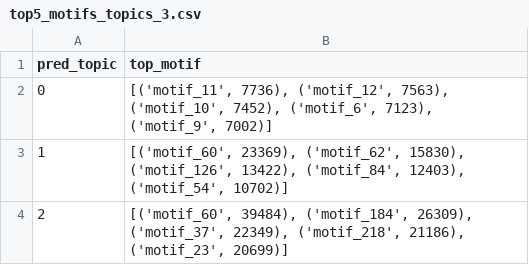
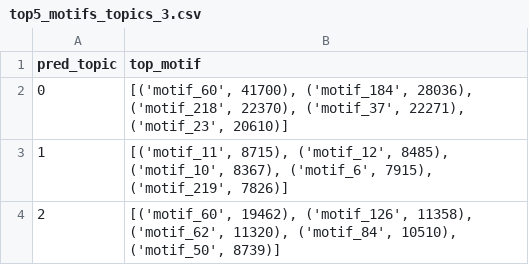
Before and after one commit to siddharth-ncl-work/leelavati_narlikar_project, a CSV file: ENCFF030XPN_GRCh38.bed/model_output/top5_motifs_topics_3.csv, drawn as a sheet.

```diff
--- a/ENCFF030XPN_GRCh38.bed/model_output/top5_motifs_topics_3.csv
+++ b/ENCFF030XPN_GRCh38.bed/model_output/top5_motifs_topics_3.csv
@@ -1,4 +1,4 @@
 pred_topic,top_motif
-0,"[('motif_11', 7736), ('motif_12', 7563), ('motif_10', 7452), ('motif_6', 7123), ('motif_9', 7002)]"
-1,"[('motif_60', 23369), ('motif_62', 15830), ('motif_126', 13422), ('motif_84', 12403), ('motif_54', 10702)]"
-2,"[('motif_60', 39484), ('motif_184', 26309), ('motif_37', 22349), ('motif_218', 21186), ('motif_23', 20699)]"
+0,"[('motif_60', 41700), ('motif_184', 28036), ('motif_218', 22370), ('motif_37', 22271), ('motif_23', 20610)]"
+1,"[('motif_11', 8715), ('motif_12', 8485), ('motif_10', 8367), ('motif_6', 7915), ('motif_219', 7826)]"
+2,"[('motif_60', 19462), ('motif_126', 11358), ('motif_62', 11320), ('motif_84', 10510), ('motif_50', 8739)]"
```
Also changed, not shown: ENCFF030XPN_GRCh38.bed/model_output/top5_motifs_topics_2.csv, ENCFF030XPN_GRCh38.bed/model_output/top5_motifs_topics_4.csv, 18 other files.
